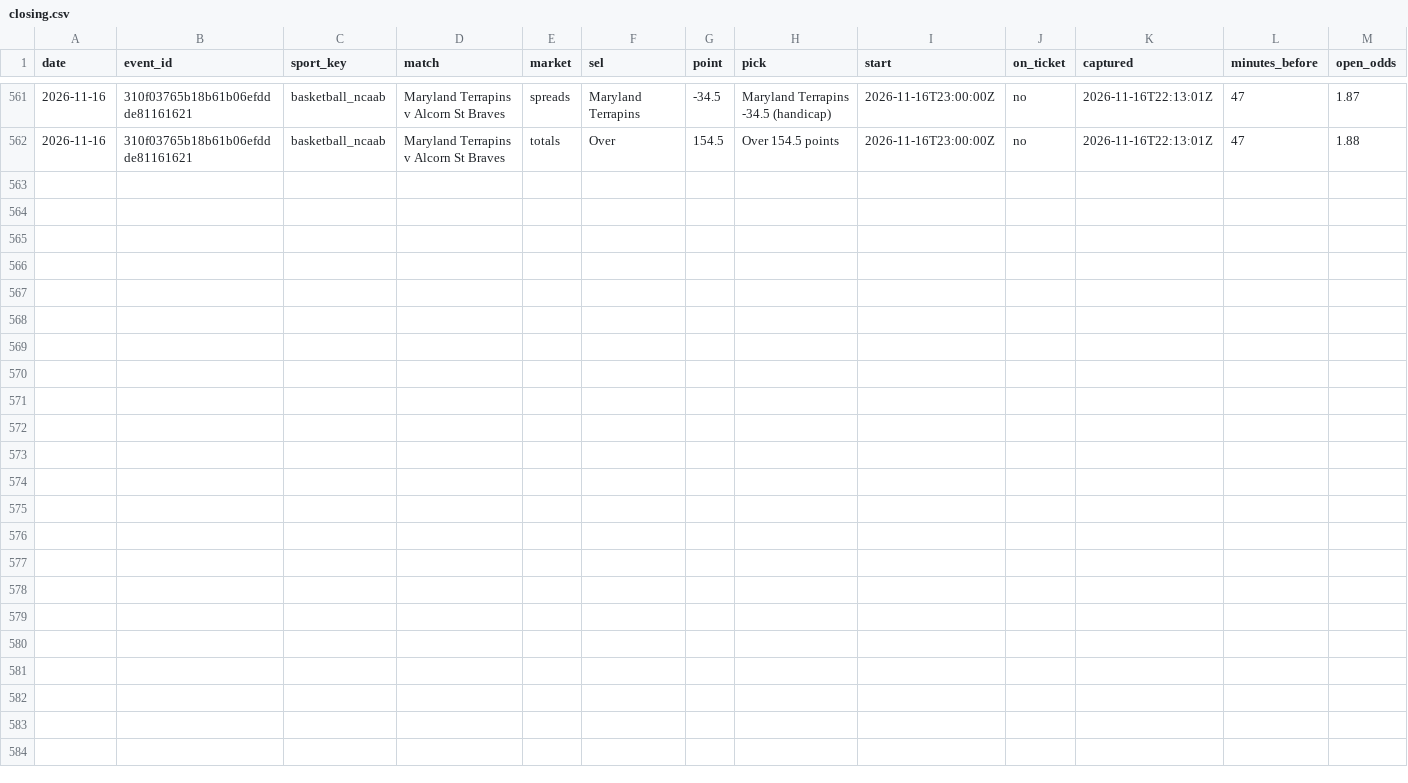
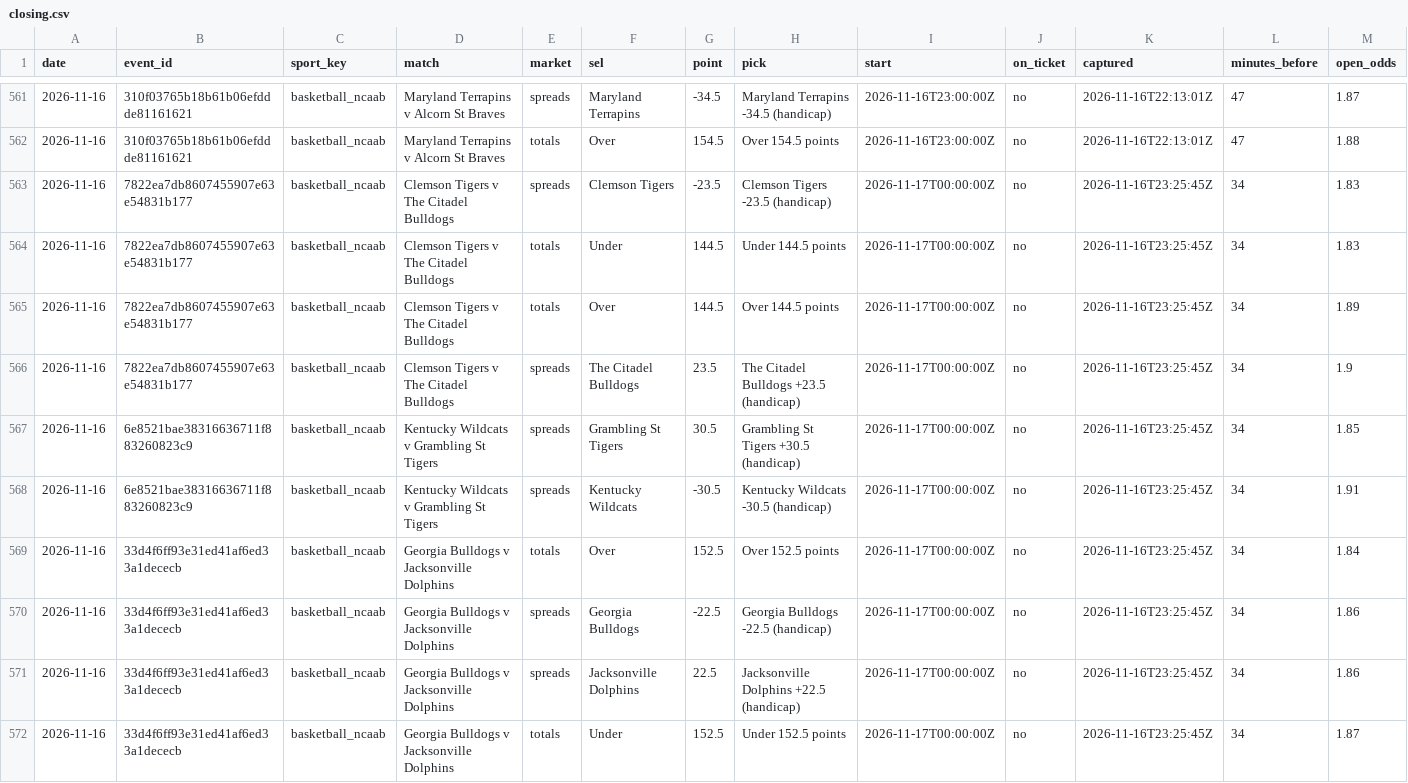
Before and after one commit to tralesmile/kockajse, a CSV file: data/closing.csv, drawn as a sheet; only a part is shown, gaps mark what is left out; rows hold the shown columns only; the diff names each change by its address in the sheet, - before the commit and + after, or states it on an @@ line.

Commit message:
Update closing prices

```diff
--- a/data/closing.csv
+++ b/data/closing.csv
+row 563: 2026-11-16 | 7822ea7db8607455907e63e54831b177 | basketball_ncaab | Clemson Tigers v The Citadel Bulldogs | spreads | Clemson Tigers | -23.5 | Clemson Tigers -23.5 (handicap) | 2026-11-17T00:00:00Z | no | 2026-11-16T23:25:45Z | 34 | 1.83
+row 564: 2026-11-16 | 7822ea7db8607455907e63e54831b177 | basketball_ncaab | Clemson Tigers v The Citadel Bulldogs | totals | Under | 144.5 | Under 144.5 points | 2026-11-17T00:00:00Z | no | 2026-11-16T23:25:45Z | 34 | 1.83
+row 565: 2026-11-16 | 7822ea7db8607455907e63e54831b177 | basketball_ncaab | Clemson Tigers v The Citadel Bulldogs | totals | Over | 144.5 | Over 144.5 points | 2026-11-17T00:00:00Z | no | 2026-11-16T23:25:45Z | 34 | 1.89
+row 566: 2026-11-16 | 7822ea7db8607455907e63e54831b177 | basketball_ncaab | Clemson Tigers v The Citadel Bulldogs | spreads | The Citadel Bulldogs | 23.5 | The Citadel Bulldogs +23.5 (handicap) | 2026-11-17T00:00:00Z | no | 2026-11-16T23:25:45Z | 34 | 1.9
+row 567: 2026-11-16 | 6e8521bae38316636711f883260823c9 | basketball_ncaab | Kentucky Wildcats v Grambling St Tigers | spreads | Grambling St Tigers | 30.5 | Grambling St Tigers +30.5 (handicap) | 2026-11-17T00:00:00Z | no | 2026-11-16T23:25:45Z | 34 | 1.85
+row 568: 2026-11-16 | 6e8521bae38316636711f883260823c9 | basketball_ncaab | Kentucky Wildcats v Grambling St Tigers | spreads | Kentucky Wildcats | -30.5 | Kentucky Wildcats -30.5 (handicap) | 2026-11-17T00:00:00Z | no | 2026-11-16T23:25:45Z | 34 | 1.91
+row 569: 2026-11-16 | 33d4f6ff93e31ed41af6ed33a1dececb | basketball_ncaab | Georgia Bulldogs v Jacksonville Dolphins | totals | Over | 152.5 | Over 152.5 points | 2026-11-17T00:00:00Z | no | 2026-11-16T23:25:45Z | 34 | 1.84
+row 570: 2026-11-16 | 33d4f6ff93e31ed41af6ed33a1dececb | basketball_ncaab | Georgia Bulldogs v Jacksonville Dolphins | spreads | Georgia Bulldogs | -22.5 | Georgia Bulldogs -22.5 (handicap) | 2026-11-17T00:00:00Z | no | 2026-11-16T23:25:45Z | 34 | 1.86
+row 571: 2026-11-16 | 33d4f6ff93e31ed41af6ed33a1dececb | basketball_ncaab | Georgia Bulldogs v Jacksonville Dolphins | spreads | Jacksonville Dolphins | 22.5 | Jacksonville Dolphins +22.5 (handicap) | 2026-11-17T00:00:00Z | no | 2026-11-16T23:25:45Z | 34 | 1.86
+row 572: 2026-11-16 | 33d4f6ff93e31ed41af6ed33a1dececb | basketball_ncaab | Georgia Bulldogs v Jacksonville Dolphins | totals | Under | 152.5 | Under 152.5 points | 2026-11-17T00:00:00Z | no | 2026-11-16T23:25:45Z | 34 | 1.87
```
Also changed, not shown: data/shadow.csv, 2 other files.
